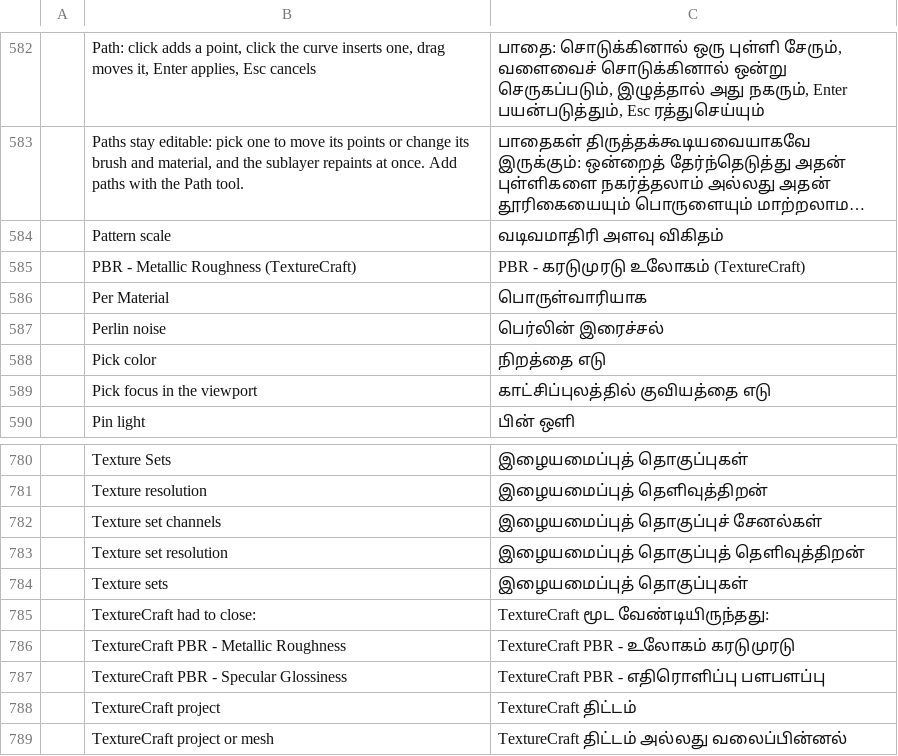
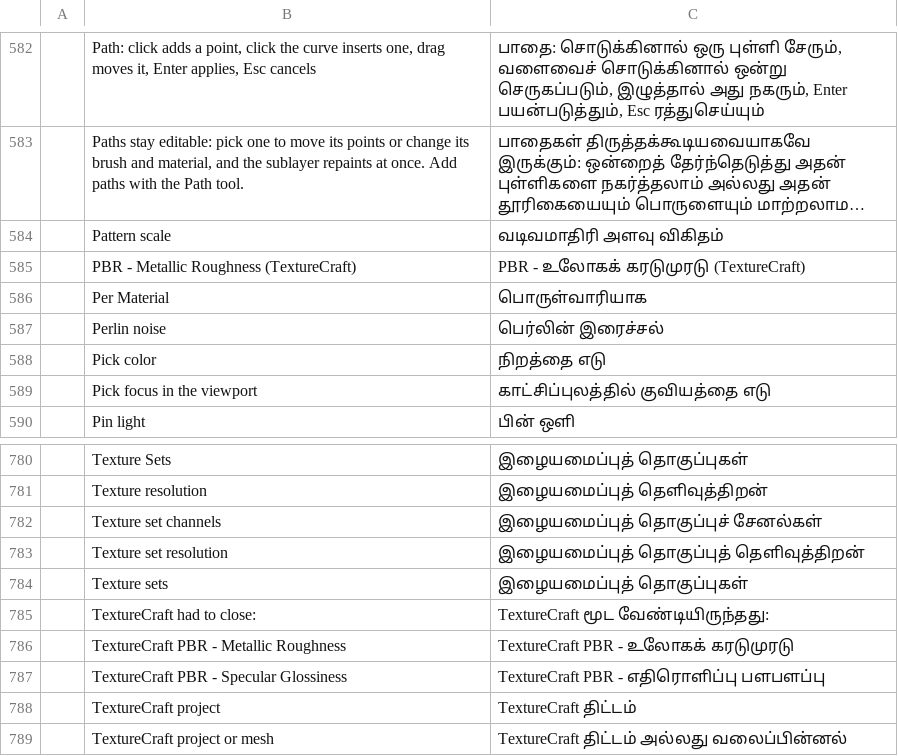
Before and after one commit to storytold/craft-i18n, a TSV file: locales/ta/texturecraft.tsv, drawn as a sheet; only a part is shown, gaps mark what is left out; long unchanged cells end in ….

```diff
--- a/locales/ta/texturecraft.tsv
+++ b/locales/ta/texturecraft.tsv
@@ -584,3 +584,3 @@
 	Pattern scale	வடிவமாதிரி அளவு விகிதம்
-	PBR - Metallic Roughness (TextureCraft)	PBR - கரடுமுரடு உலோகம் (TextureCraft)
+	PBR - Metallic Roughness (TextureCraft)	PBR - உலோகக் கரடுமுரடு (TextureCraft)
 	Per Material	பொருள்வாரியாக
@@ -785,3 +785,3 @@
 	TextureCraft had to close:	TextureCraft மூட வேண்டியிருந்தது:
-	TextureCraft PBR - Metallic Roughness	TextureCraft PBR - உலோகம் கரடுமுரடு
+	TextureCraft PBR - Metallic Roughness	TextureCraft PBR - உலோகக் கரடுமுரடு
 	TextureCraft PBR - Specular Glossiness	TextureCraft PBR - எதிரொளிப்பு பளபளப்பு
```
Also changed, not shown: locales/ta/photocraft.tsv.
